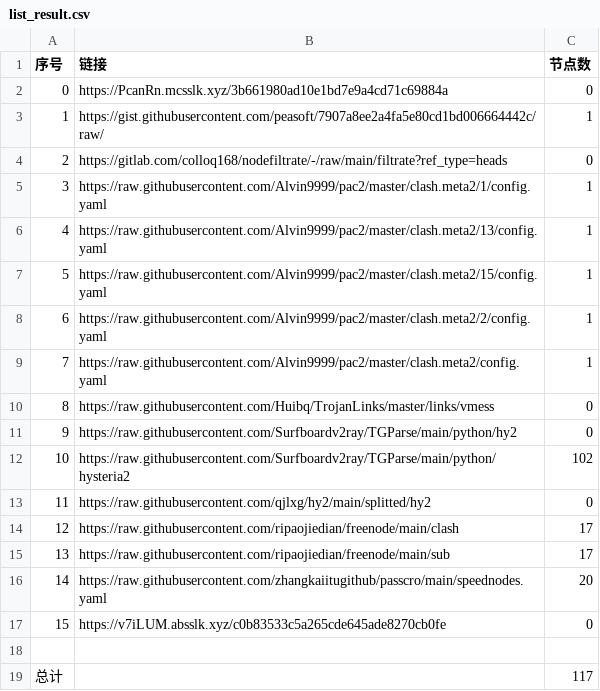
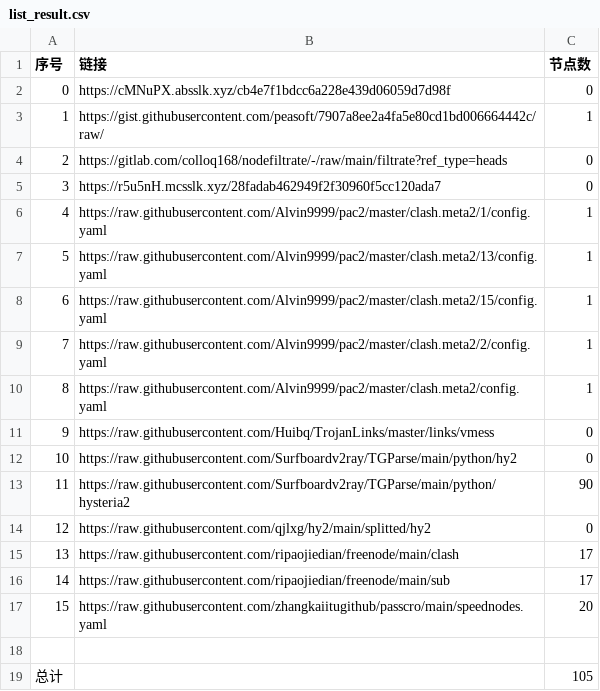
Before and after one commit to Sasori44/NoMoreWalls, a CSV file: list_result.csv, drawn as a sheet; removed rows and columns are numbered as before the commit, all else as after; the diff names each change by its address in the sheet, - before the commit and + after, or states it on an @@ line.

```diff
--- a/list_result.csv
+++ b/list_result.csv
-B2 (链接): https://PcanRn.mcsslk.xyz/3b661980ad10e1bd7e9a4cd71c69884a
+B2 (链接): https://cMNuPX.absslk.xyz/cb4e7f1bdcc6a228e439d06059d7d98f
+row 5: 3 | https://r5u5nH.mcsslk.xyz/28fadab462949f2f30960f5cc120ada7 | 0
@@ column A (序号) renumbered between rows 6 and 17 @@
-C13 (节点数): 102
+C13 (节点数): 90
-row 17: 15 | https://v7iLUM.absslk.xyz/c0b83533c5a265cde645ade8270cb0fe | 0
-C19 (节点数): 117
+C19 (节点数): 105
```
Also changed, not shown: 21 other files.
